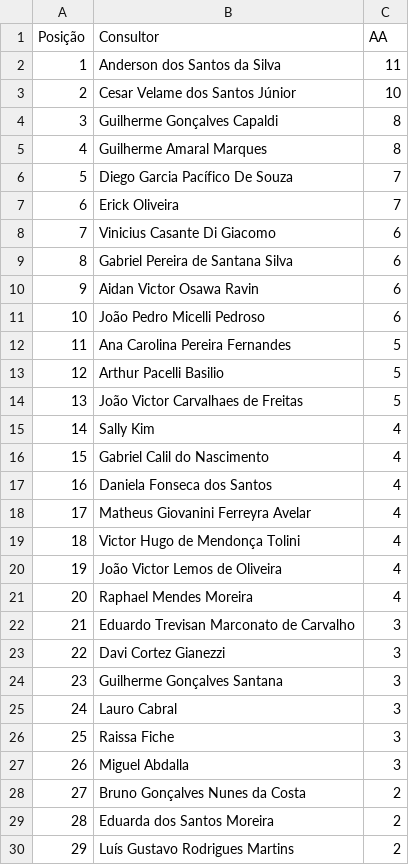
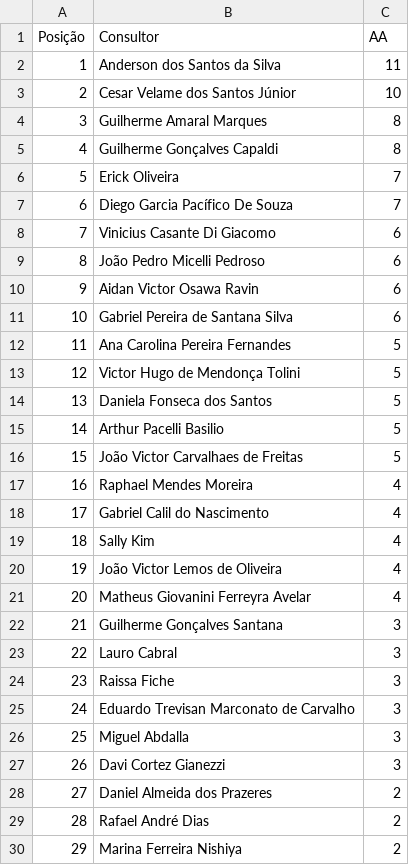
Before and after one commit to sprietootero/gestaoavista-sp1, a CSV file: ranking_7dias.csv, drawn as a sheet; only a part is shown; the diff covers the shown part only.

```diff
--- a/ranking_7dias.csv
+++ b/ranking_7dias.csv
@@ -3,28 +3,28 @@ Posição,Consultor,AA
 2,Cesar Velame dos Santos Júnior,10
-3,Guilherme Gonçalves Capaldi,8
-4,Guilherme Amaral Marques,8
-5,Diego Garcia Pacífico De Souza,7
-6,Erick Oliveira,7
+3,Guilherme Amaral Marques,8
+4,Guilherme Gonçalves Capaldi,8
+5,Erick Oliveira,7
+6,Diego Garcia Pacífico De Souza,7
 7,Vinicius Casante Di Giacomo,6
-8,Gabriel Pereira de Santana Silva,6
+8,João Pedro Micelli Pedroso,6
 9,Aidan Victor Osawa Ravin,6
-10,João Pedro Micelli Pedroso,6
+10,Gabriel Pereira de Santana Silva,6
 11,Ana Carolina Pereira Fernandes,5
-12,Arthur Pacelli Basilio,5
-13,João Victor Carvalhaes de Freitas,5
-14,Sally Kim,4
-15,Gabriel Calil do Nascimento,4
-16,Daniela Fonseca dos Santos,4
-17,Matheus Giovanini Ferreyra Avelar,4
-18,Victor Hugo de Mendonça Tolini,4
+12,Victor Hugo de Mendonça Tolini,5
+13,Daniela Fonseca dos Santos,5
+14,Arthur Pacelli Basilio,5
+15,João Victor Carvalhaes de Freitas,5
+16,Raphael Mendes Moreira,4
+17,Gabriel Calil do Nascimento,4
+18,Sally Kim,4
 19,João Victor Lemos de Oliveira,4
-20,Raphael Mendes Moreira,4
-21,Eduardo Trevisan Marconato de Carvalho,3
-22,Davi Cortez Gianezzi,3
-23,Guilherme Gonçalves Santana,3
-24,Lauro  Cabral,3
-25,Raissa Fiche,3
-26,Miguel Abdalla,3
-27,Bruno Gonçalves Nunes da Costa,2
-28,Eduarda dos Santos Moreira,2
-29,Luís Gustavo Rodrigues Martins,2
+20,Matheus Giovanini Ferreyra Avelar,4
+21,Guilherme Gonçalves Santana,3
+22,Lauro  Cabral,3
+23,Raissa Fiche,3
+24,Eduardo Trevisan Marconato de Carvalho,3
+25,Miguel Abdalla,3
+26,Davi Cortez Gianezzi,3
+27,Daniel Almeida dos Prazeres,2
+28,Rafael André Dias,2
+29,Marina Ferreira Nishiya,2
```
Also changed, not shown: 11 edited cells elsewhere in this file, ranking_muapd.csv, ranking_muepd.csv, 1 other file.
